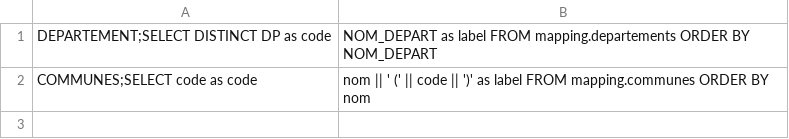
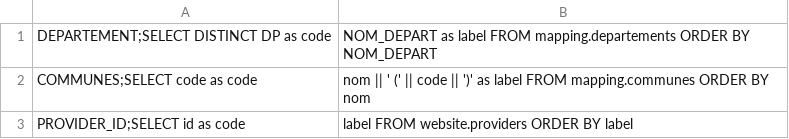
Before and after one commit to IGNBPesty/ogam, a CSV file: Bases SQL/Metadata/dynamode.csv, drawn as a sheet; the diff names each change by its address in the sheet, - before the commit and + after, or states it on an @@ line.

```diff
--- a/Bases SQL/Metadata/dynamode.csv
+++ b/Bases SQL/Metadata/dynamode.csv
+row 3: PROVIDER_ID;SELECT id as code | label FROM website.providers ORDER BY label
```
Also changed, not shown: 2 other files.
